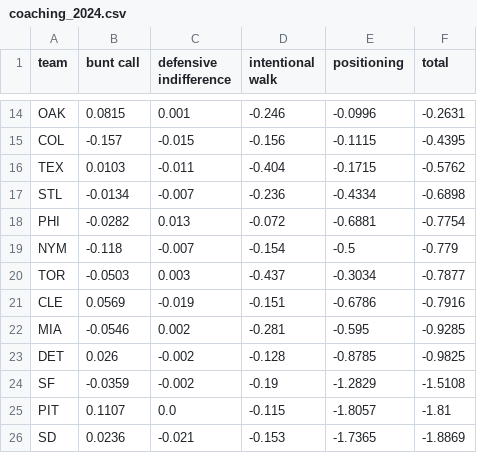
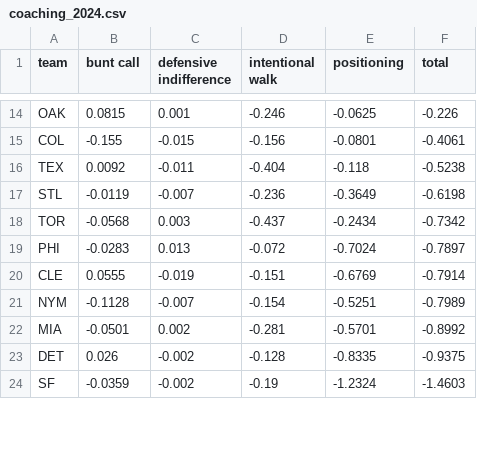
Before and after one commit to pmathur6/full-credit-wpa, a CSV file: output/coaching_2024.csv, drawn as a sheet; only a part is shown, gaps mark what is left out; removed rows and columns are numbered as before the commit, all else as after; the diff covers the shown part only; the diff names each change by its address in the sheet, - before the commit and + after, or states it on an @@ line.

```diff
--- a/output/coaching_2024.csv
+++ b/output/coaching_2024.csv
-E14 (positioning): -0.0996
+E14 (positioning): -0.0625
-F14 (total): -0.2631
+F14 (total): -0.226
-B15 (bunt call): -0.157
+B15 (bunt call): -0.155
-E15 (positioning): -0.1115
+E15 (positioning): -0.0801
-F15 (total): -0.4395
+F15 (total): -0.4061
-B16 (bunt call): 0.0103
+B16 (bunt call): 0.0092
-E16 (positioning): -0.1715
+E16 (positioning): -0.118
-F16 (total): -0.5762
+F16 (total): -0.5238
-B17 (bunt call): -0.0134
+B17 (bunt call): -0.0119
-E17 (positioning): -0.4334
+E17 (positioning): -0.3649
-F17 (total): -0.6898
+F17 (total): -0.6198
-row 18: PHI | -0.0282 | 0.013 | -0.072 | -0.6881 | -0.7754
-row 19: NYM | -0.118 | -0.007 | -0.154 | -0.5 | -0.779
-B18 (bunt call): -0.0503
+B18 (bunt call): -0.0568
-E18 (positioning): -0.3034
+E18 (positioning): -0.2434
-F18 (total): -0.7877
+F18 (total): -0.7342
+row 19: PHI | -0.0283 | 0.013 | -0.072 | -0.7024 | -0.7897
-B20 (bunt call): 0.0569
+B20 (bunt call): 0.0555
-E20 (positioning): -0.6786
+E20 (positioning): -0.6769
-F20 (total): -0.7916
+F20 (total): -0.7914
+row 21: NYM | -0.1128 | -0.007 | -0.154 | -0.5251 | -0.7989
-B22 (bunt call): -0.0546
+B22 (bunt call): -0.0501
-E22 (positioning): -0.595
+E22 (positioning): -0.5701
-F22 (total): -0.9285
+F22 (total): -0.8992
-E23 (positioning): -0.8785
+E23 (positioning): -0.8335
-F23 (total): -0.9825
+F23 (total): -0.9375
-E24 (positioning): -1.2829
+E24 (positioning): -1.2324
-F24 (total): -1.5108
+F24 (total): -1.4603
-row 25: PIT | 0.1107 | 0.0 | -0.115 | -1.8057 | -1.81
-row 26: SD | 0.0236 | -0.021 | -0.153 | -1.7365 | -1.8869
```
Also changed, not shown: 5 added rows, 3 removed rows and 40 edited cells elsewhere in this file, output/players_2024.csv, reference/sprint_speed_2024.csv, 2 other files.
